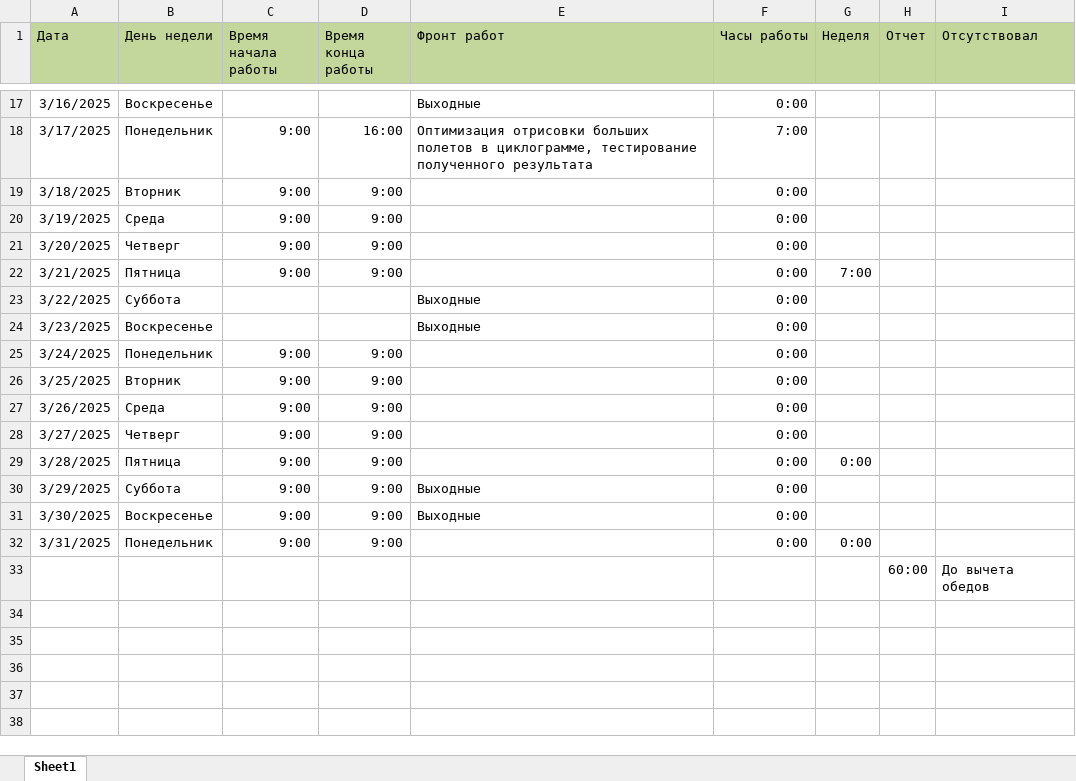
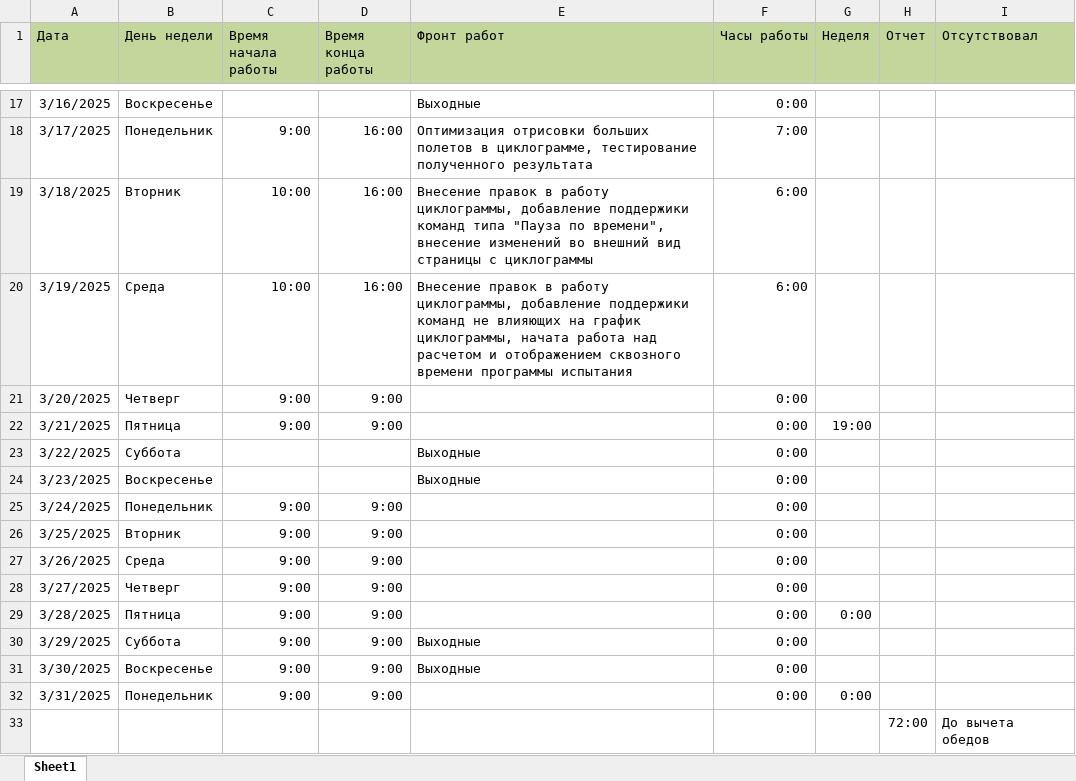
Before and after one commit to SergAub/-, an Excel workbook: Март 2025.xlsx, sheet Sheet1, drawn as a sheet; only a part is shown, gaps mark what is left out; values as stored, in another font and other column widths than the file's, no borders; the diff names each change by its address in the sheet, - before the commit and + after, or states it on an @@ line.

Commit message:
19.03.2025

```diff
--- a/Март 2025.xlsx (sheet Sheet1)
+++ b/Март 2025.xlsx (sheet Sheet1)
-C19:C20 (Время начала работы): 9:00
+C19:C20 (Время начала работы): 10:00
-D19:D20 (Время конца работы): 9:00
+D19:D20 (Время конца работы): 16:00
-E19 (Фронт работ): (empty)
+E19 (Фронт работ): Внесение правок в работу циклограммы, добавление поддержики команд типа "Пауза по времени", внесение изменений во внешний вид страницы с циклограммы
-F19:F20 (Часы работы): 0:00
+F19:F20 (Часы работы): 6:00
-E20 (Фронт работ): (empty)
+E20 (Фронт работ): Внесение правок в работу циклограммы, добавление поддержики команд не влияющих на график циклограммы, начата работа над расчетом и отображением сквозного времени программы испытания
-G22 (Неделя): 7:00
+G22 (Неделя): 19:00
-H33 (Отчет): 60:00
+H33 (Отчет): 72:00
```
